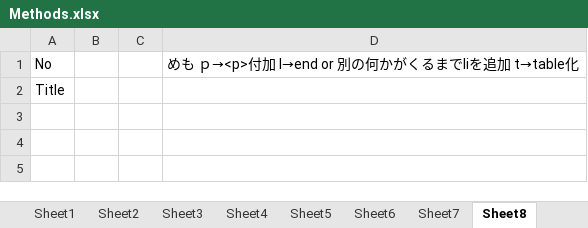
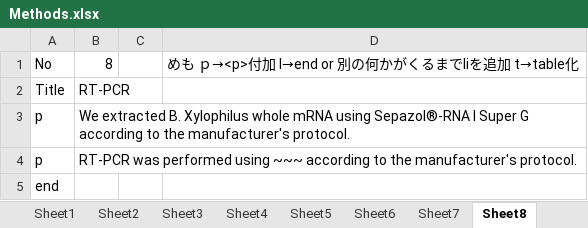
Before and after one commit to daiyaohara/materials-methods, an Excel workbook: Excel/Methods.xlsx, sheet Sheet8, drawn as a sheet; values as stored, in another font and other column widths than the file's, no borders; the diff names each change by its address in the sheet, - before the commit and + after, or states it on an @@ line.

```diff
--- a/Excel/Methods.xlsx (sheet Sheet8)
+++ b/Excel/Methods.xlsx (sheet Sheet8)
-B1: (empty)
+B1: 8
-B2: (empty)
+B2: RT-PCR
+row 3: p | We extracted B. Xylophilus whole mRNA using Sepazol®-RNA Ⅰ Super G according to the manufacturer's protocol.
+row 4: p | RT-PCR was performed using ~~~ according to the manufacturer's protocol.
+row 5: end
```
Also changed, not shown: sheet Sheet3, sheet Sheet11, sheet Sheet10, sheet Sheet2, sheet Sheet5, sheet Sheet7, 4 more sheets, 10 other files.
